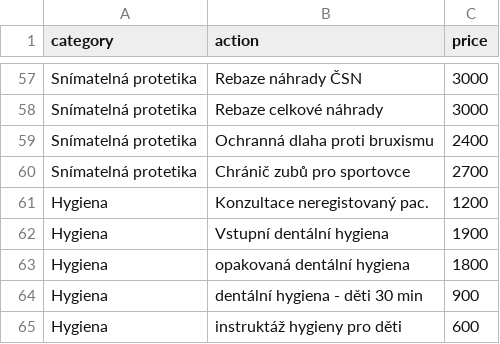
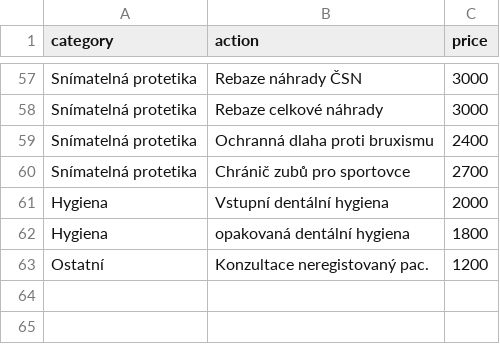
Before and after one commit to tiborvansa/cerdent-serif, a CSV file: _data/prices.csv, drawn as a sheet; only a part is shown, gaps mark what is left out.

Commit message:
cennnik

```diff
--- a/_data/prices.csv
+++ b/_data/prices.csv
@@ -60,6 +60,4 @@ Snímatelná protetika,Ochranná dlaha proti bruxismu,2400
 Snímatelná protetika,Chránič zubů pro sportovce,2700
-Hygiena,Konzultace neregistovaný pac.,1200
-Hygiena,Vstupní dentální hygiena,1900
+Hygiena,Vstupní dentální hygiena,2000
 Hygiena,opakovaná dentální hygiena,1800
-Hygiena,dentální hygiena - děti 30 min,900
-Hygiena,instruktáž hygieny pro děti,600
+Ostatní,Konzultace neregistovaný pac.,1200
```
